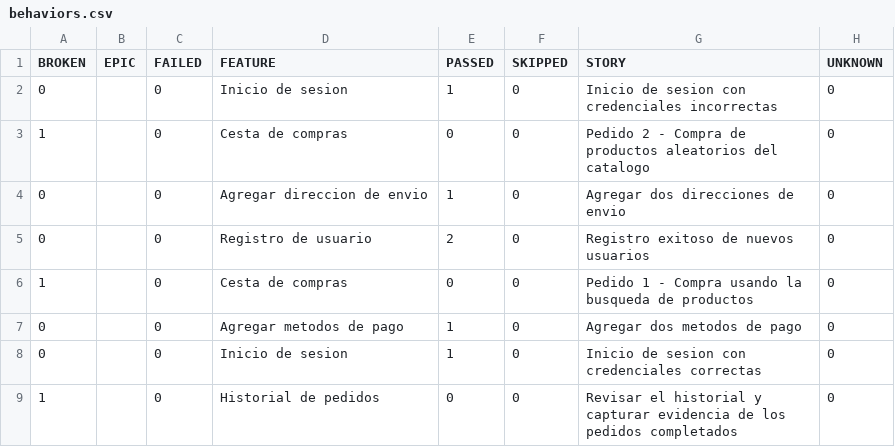
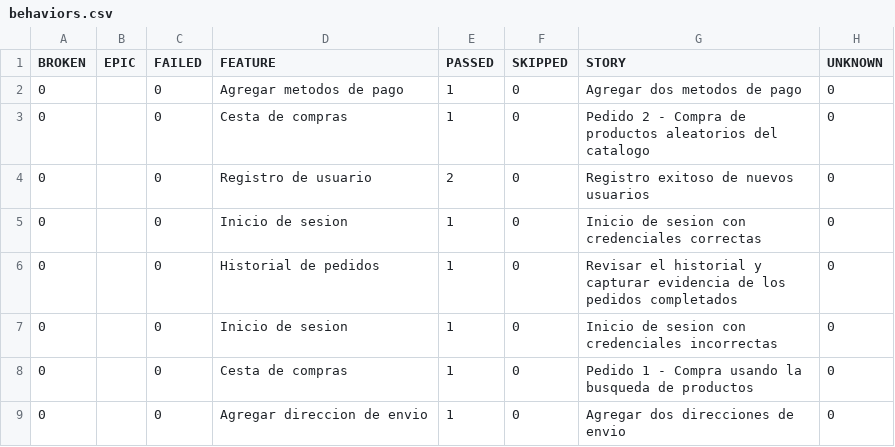
Before and after one commit to Jaur9011/EXAMEN_GALAXY_BDD_AUTOMATION_2026, a CSV file: data/behaviors.csv, drawn as a sheet.

```diff
--- a/data/behaviors.csv
+++ b/data/behaviors.csv
@@ -1,9 +1,9 @@
 "BROKEN","EPIC","FAILED","FEATURE","PASSED","SKIPPED","STORY","UNKNOWN"
+"0","","0","Agregar metodos de pago","1","0","Agregar dos metodos de pago","0"
+"0","","0","Cesta de compras","1","0","Pedido 2 - Compra de productos aleatorios del catalogo","0"
+"0","","0","Registro de usuario","2","0","Registro exitoso de nuevos usuarios","0"
+"0","","0","Inicio de sesion","1","0","Inicio de sesion con credenciales correctas","0"
+"0","","0","Historial de pedidos","1","0","Revisar el historial y capturar evidencia de los pedidos completados","0"
 "0","","0","Inicio de sesion","1","0","Inicio de sesion con credenciales incorrectas","0"
-"1","","0","Cesta de compras","0","0","Pedido 2 - Compra de productos aleatorios del catalogo","0"
+"0","","0","Cesta de compras","1","0","Pedido 1 - Compra usando la busqueda de productos","0"
 "0","","0","Agregar direccion de envio","1","0","Agregar dos direcciones de envio","0"
-"0","","0","Registro de usuario","2","0","Registro exitoso de nuevos usuarios","0"
-"1","","0","Cesta de compras","0","0","Pedido 1 - Compra usando la busqueda de productos","0"
-"0","","0","Agregar metodos de pago","1","0","Agregar dos metodos de pago","0"
-"0","","0","Inicio de sesion","1","0","Inicio de sesion con credenciales correctas","0"
-"1","","0","Historial de pedidos","0","0","Revisar el historial y capturar evidencia de los pedidos completados","0"
```
Also changed, not shown: data/suites.csv, 49 other files.
